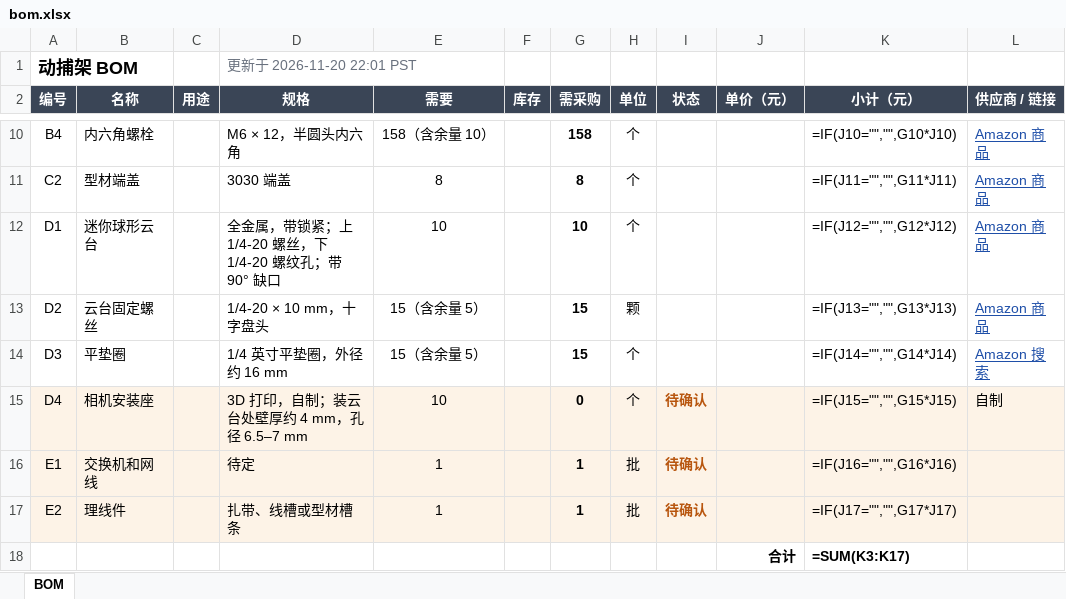
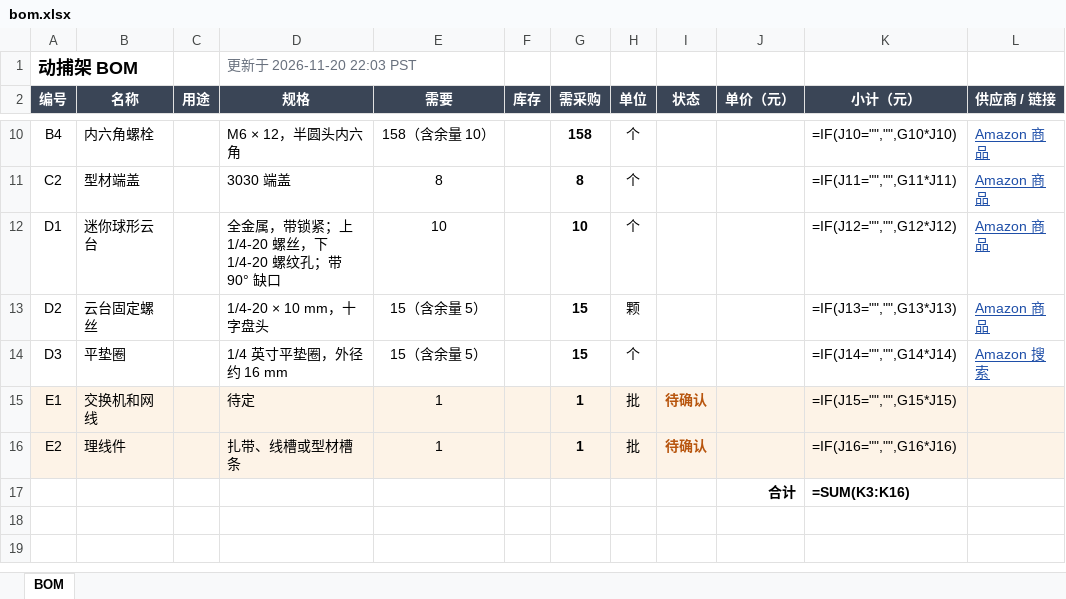
Before and after one commit to Leixinjonaschang/leixinjonaschang.github.io, an Excel workbook: mocap-bom/bom.xlsx, sheet BOM, drawn as a sheet; only a part is shown, gaps mark what is left out; values as stored, in another font and other column widths than the file's, no borders; formulas without a stored value are shown as written; removed rows and columns are numbered as before the commit, all else as after; the diff names each change by its address in the sheet, - before the commit and + after, or states it on an @@ line.

```diff
--- a/mocap-bom/bom.xlsx (sheet BOM)
+++ b/mocap-bom/bom.xlsx (sheet BOM)
-D1 (规格): 更新于 2026-11-20 22:01 PST
+D1 (规格): 更新于 2026-11-20 22:03 PST
-row 15: D4 | 相机安装座 |  | 3D 打印，自制；装云台处壁厚约 4 mm，孔径 6.5–7 mm | 10 |  | 0 | 个 | 待确认 |  | =IF(J15="","",G15*J15) | 自制
-K15 (小计（元）): =IF(J16="","",G16*J16)
+K15 (小计（元）): =IF(J15="","",G15*J15)
-K16 (小计（元）): =IF(J17="","",G17*J17)
+K16 (小计（元）): =IF(J16="","",G16*J16)
-K17 (小计（元）): =SUM(K3:K17)
+K17 (小计（元）): =SUM(K3:K16)
```
Also changed, not shown: 1 other file.
